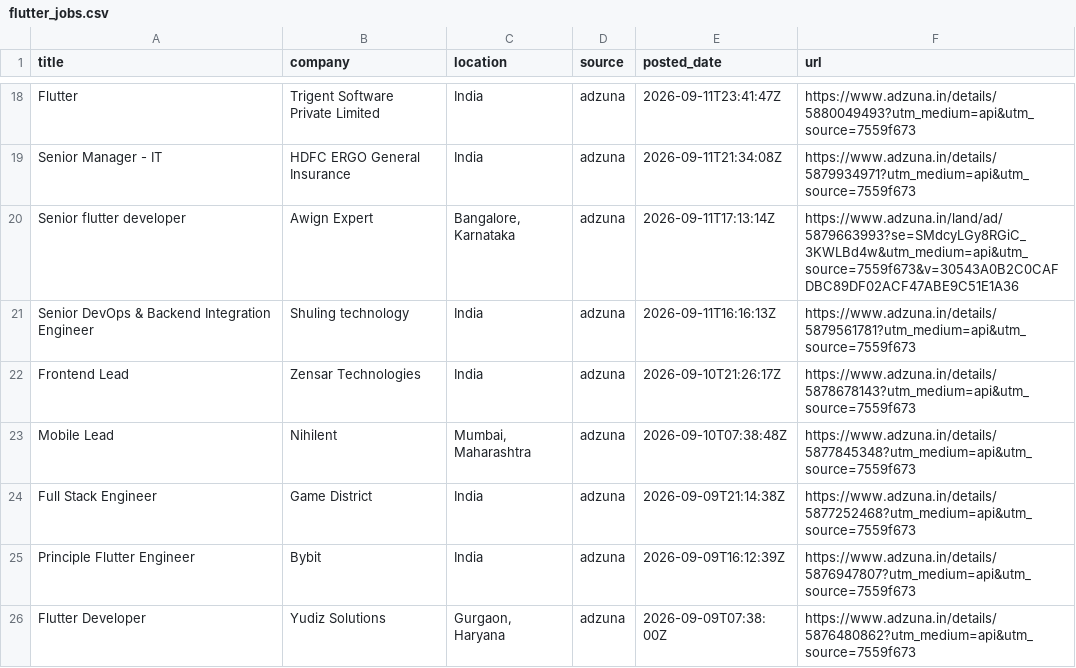
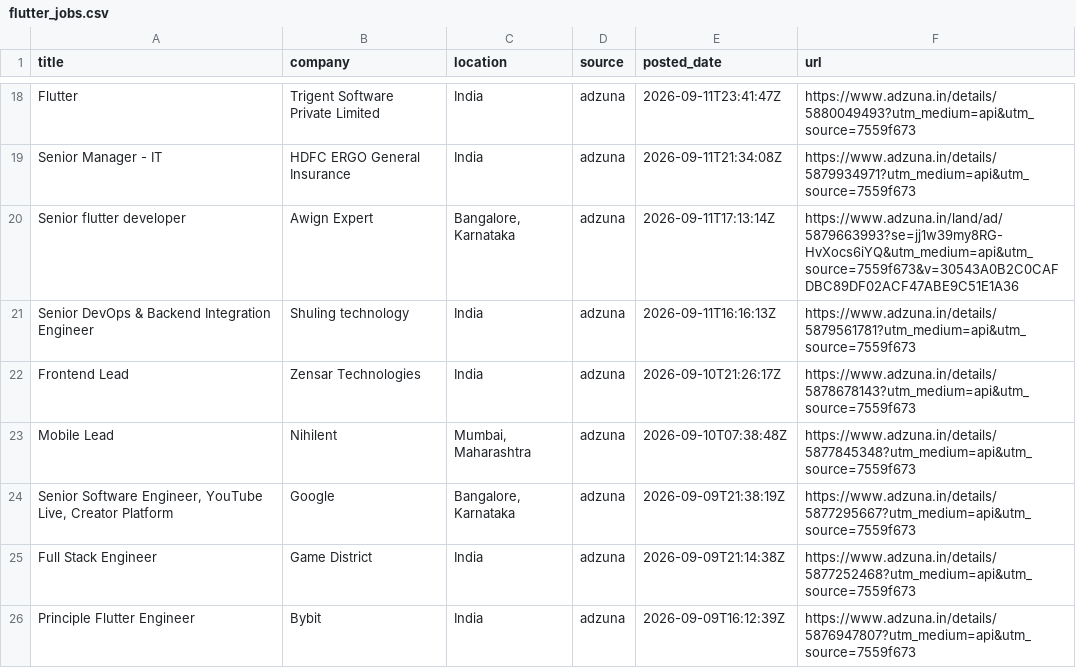
Before and after one commit to jatin-web/flutter-jobs-finder, a CSV file: output/flutter_jobs.csv, drawn as a sheet; only a part is shown, gaps mark what is left out; the shorter side is filled out with more unchanged rows; the diff covers the shown part only.

```diff
--- a/output/flutter_jobs.csv
+++ b/output/flutter_jobs.csv
@@ -19,3 +19,3 @@ Flutter,Trigent Software Private Limited,India,adzuna,2026-09-11T23:41:47Z,https
 Senior Manager - IT,HDFC ERGO General Insurance,India,adzuna,2026-09-11T21:34:08Z,https://www.adzuna.in/details/5879934971?utm_medium=api&utm_source=7559f673
-Senior flutter developer,Awign Expert,"Bangalore, Karnataka",adzuna,2026-09-11T17:13:14Z,https://www.adzuna.in/land/ad/5879663993?se=SMdcyLGy8RGiC_3KWLBd4w&utm_medium=api&utm_source=7559f673&v=30543A0B2C0CAFDBC89DF02ACF47ABE9C51E1A36
+Senior flutter developer,Awign Expert,"Bangalore, Karnataka",adzuna,2026-09-11T17:13:14Z,https://www.adzuna.in/land/ad/5879663993?se=jj1w39my8RG-HvXocs6iYQ&utm_medium=api&utm_source=7559f673&v=30543A0B2C0CAFDBC89DF02ACF47ABE9C51E1A36
 Senior DevOps & Backend Integration Engineer,Shuling technology,India,adzuna,2026-09-11T16:16:13Z,https://www.adzuna.in/details/5879561781?utm_medium=api&utm_source=7559f673
@@ -23,2 +23,3 @@ Frontend Lead,Zensar Technologies,India,adzuna,2026-09-10T21:26:17Z,https://www.
 Mobile Lead,Nihilent,"Mumbai, Maharashtra",adzuna,2026-09-10T07:38:48Z,https://www.adzuna.in/details/5877845348?utm_medium=api&utm_source=7559f673
+"Senior Software Engineer, YouTube Live, Creator Platform",Google,"Bangalore, Karnataka",adzuna,2026-09-09T21:38:19Z,https://www.adzuna.in/details/5877295667?utm_medium=api&utm_source=7559f673
 Full Stack Engineer,Game District,India,adzuna,2026-09-09T21:14:38Z,https://www.adzuna.in/details/5877252468?utm_medium=api&utm_source=7559f673
```
Also changed, not shown: 1 removed row and 3 edited cells elsewhere in this file, 5 other files.
